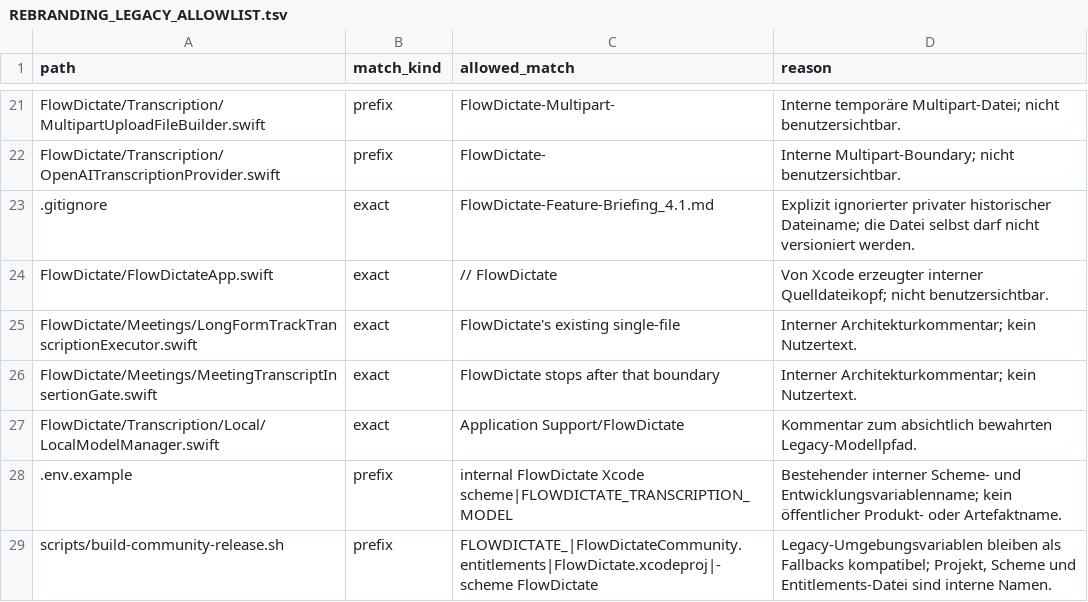
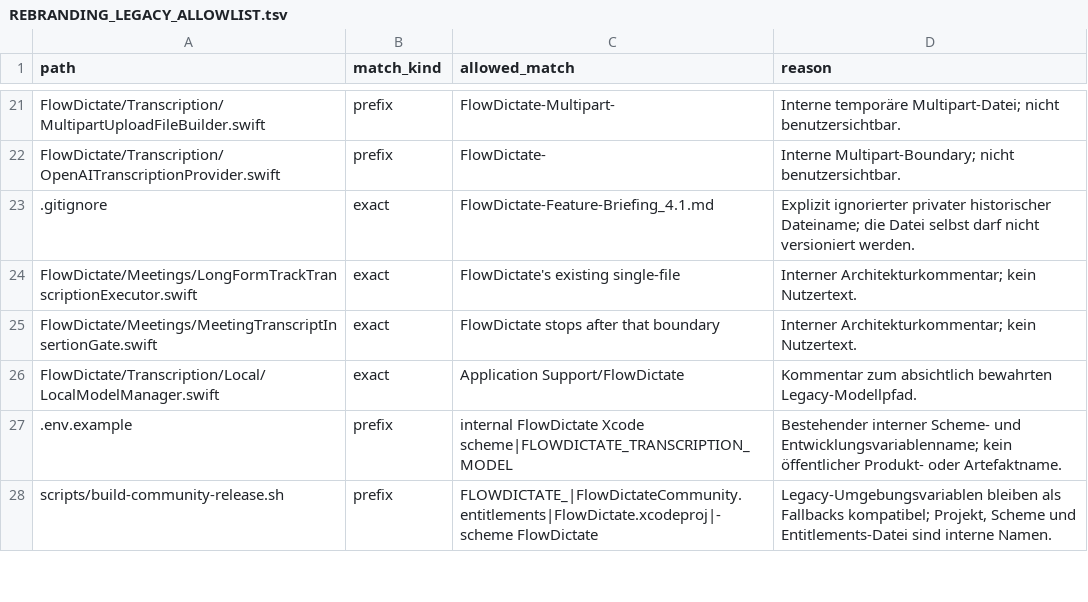
Before and after one commit to Hank1210/NativeDictate, a TSV file: docs/engineering/REBRANDING_LEGACY_ALLOWLIST.tsv, drawn as a sheet; only a part is shown, gaps mark what is left out.

Commit message:
Rename NativeDictate SwiftUI entry files

```diff
--- a/docs/engineering/REBRANDING_LEGACY_ALLOWLIST.tsv
+++ b/docs/engineering/REBRANDING_LEGACY_ALLOWLIST.tsv
@@ -23,3 +23,2 @@ FlowDictate/Transcription/OpenAITranscriptionProvider.swift	prefix	FlowDictate-
 .gitignore	exact	FlowDictate-Feature-Briefing_4.1.md	Explizit ignorierter privater historischer Dateiname; die Datei selbst darf nicht versioniert werden.
-FlowDictate/FlowDictateApp.swift	exact	//  FlowDictate	Von Xcode erzeugter interner Quelldateikopf; nicht benutzersichtbar.
 FlowDictate/Meetings/LongFormTrackTranscriptionExecutor.swift	exact	FlowDictate's existing single-file	Interner Architekturkommentar; kein Nutzertext.
```
Also changed, not shown: 4 other files.
